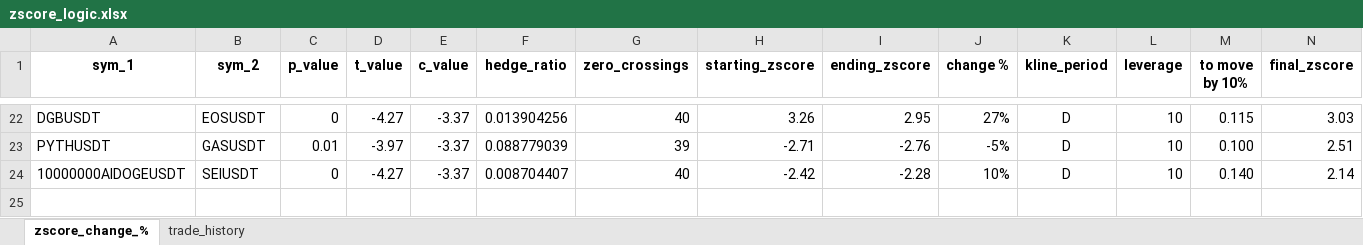
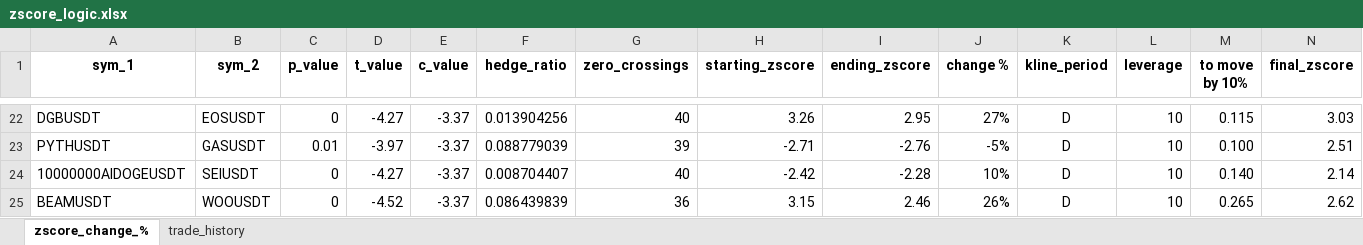
Before and after one commit to Tananashvili/Bybit-Bot, an Excel workbook: zscore_logic.xlsx, sheet zscore_change_%, drawn as a sheet; only a part is shown, gaps mark what is left out; values as stored, in another font and other column widths than the file's, no borders; the diff names each change by its address in the sheet, - before the commit and + after, or states it on an @@ line.

```diff
--- a/zscore_logic.xlsx (sheet zscore_change_%)
+++ b/zscore_logic.xlsx (sheet zscore_change_%)
+row 25: BEAMUSDT | WOOUSDT | 0 | -4.52 | -3.37 | 0.086439839 | 36 | 3.15 | 2.46 | 26% | D | 10 | 0.265 | 2.62
```
Also changed, not shown: sheet trade_history, formulas that keep their value, 2_cointegrated_pairs.xlsx, 10 other files.
